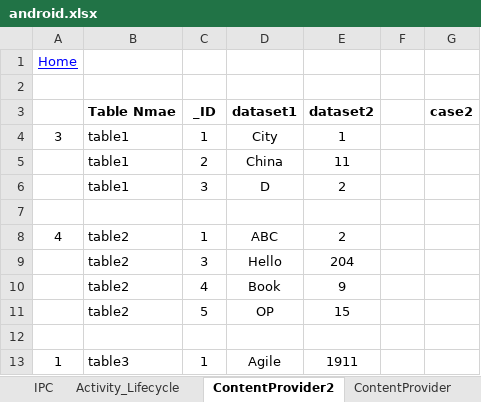
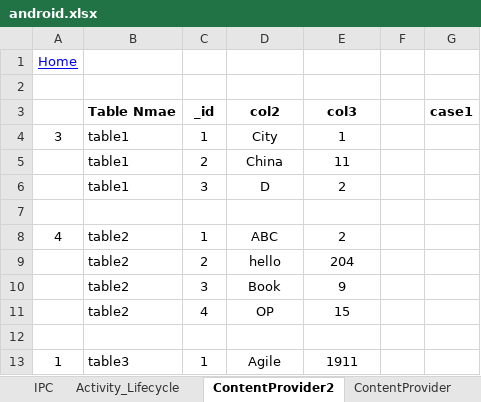
Before and after one commit to YingVickyCao/AndroidAboutDemos, an Excel workbook: doc/android.xlsx, sheet ContentProvider2, drawn as a sheet; values as stored, in another font and other column widths than the file's, no borders; removed rows and columns are numbered as before the commit, all else as after; the diff names each change by its address in the sheet, - before the commit and + after, or states it on an @@ line.

```diff
--- a/doc/android.xlsx (sheet ContentProvider2)
+++ b/doc/android.xlsx (sheet ContentProvider2)
-row 3:  | Table Nmae | _ID | dataset1 | dataset2 |  | case2
+row 3:  | Table Nmae | _id | col2 | col3 |  | case1
-C9: 3
+C9: 2
-D9: Hello
+D9: hello
-C10: 4
+C10: 3
-C11: 5
+C11: 4
```
Also changed, not shown: 9 other files.
